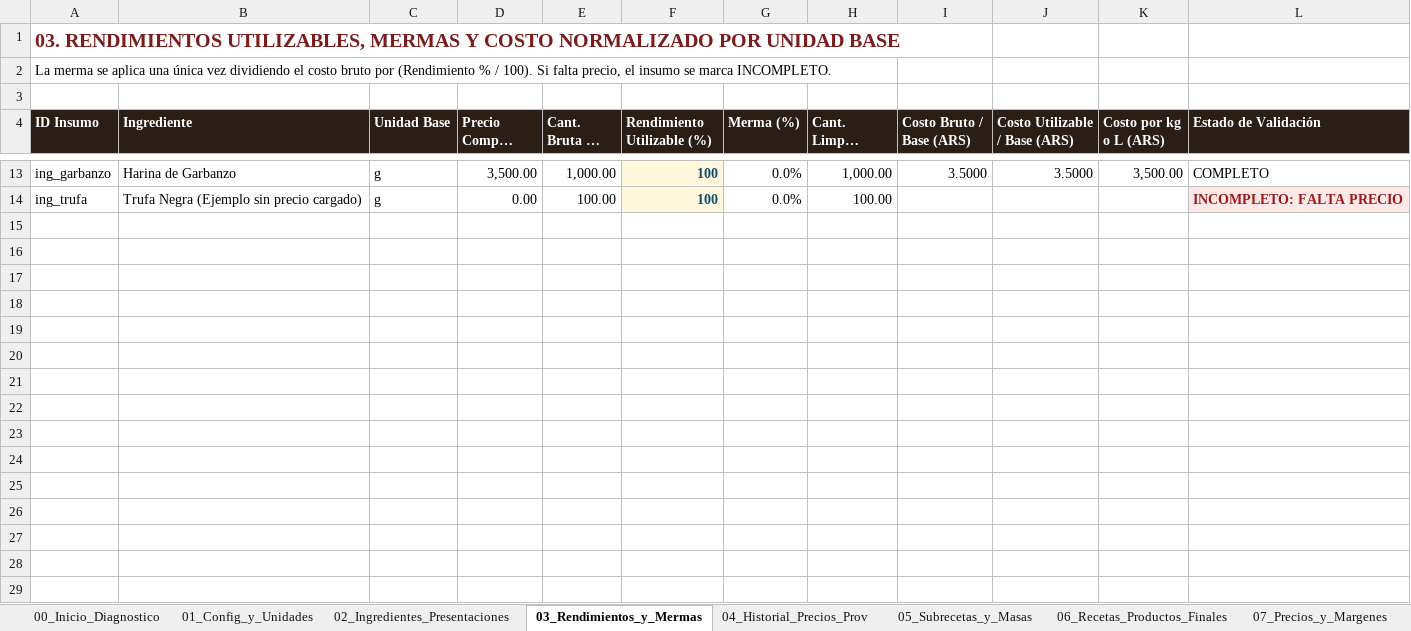
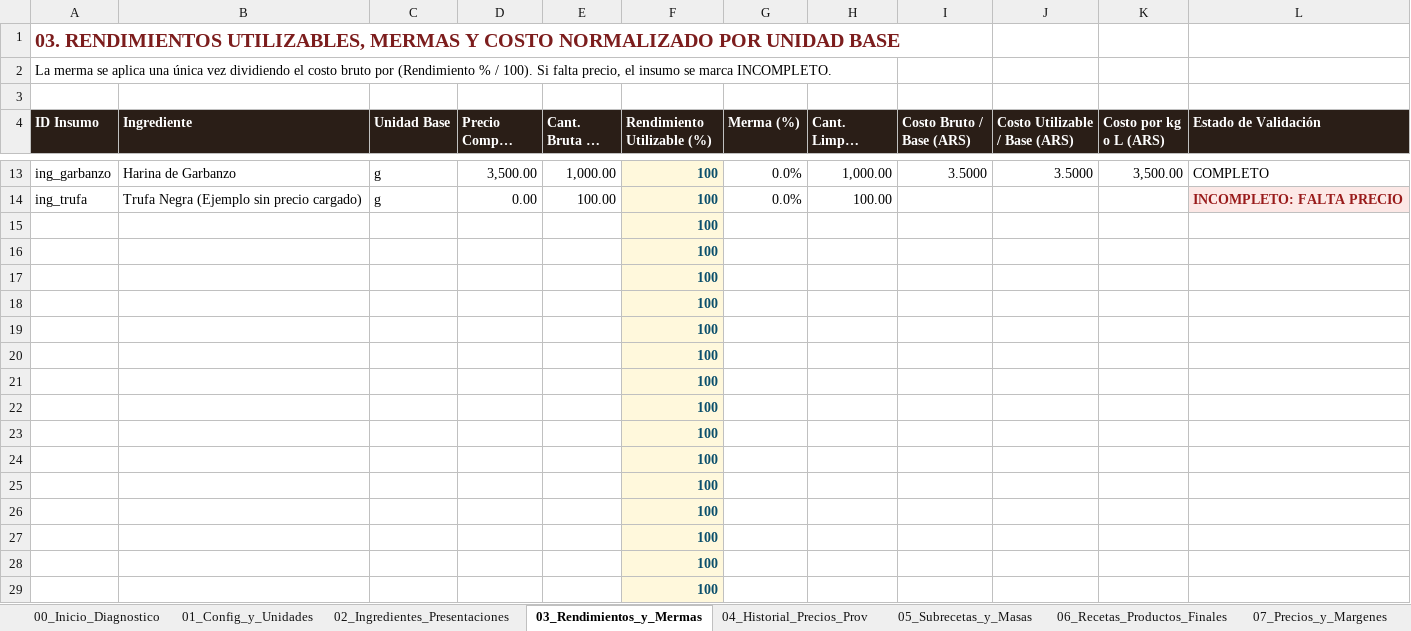
Before and after one commit to poonkrocker/pizzalog, an Excel workbook: docs/release/Restaurant_Profit_Kit_v1.xlsx, sheet 03_Rendimientos_y_Mermas, drawn as a sheet; only a part is shown, gaps mark what is left out; long unchanged cells end in …; values as stored, in another font and other column widths than the file's, no borders; the diff names each change by its address in the sheet, - before the commit and + after, or states it on an @@ line.

```diff
--- a/docs/release/Restaurant_Profit_Kit_v1.xlsx (sheet 03_Rendimientos_y_Mermas)
+++ b/docs/release/Restaurant_Profit_Kit_v1.xlsx (sheet 03_Rendimientos_y_Mermas)
+row 15:  |  |  |  |  | 100
+row 16:  |  |  |  |  | 100
+row 17:  |  |  |  |  | 100
+row 18:  |  |  |  |  | 100
+row 19:  |  |  |  |  | 100
+row 20:  |  |  |  |  | 100
+row 21:  |  |  |  |  | 100
+row 22:  |  |  |  |  | 100
+row 23:  |  |  |  |  | 100
+row 24:  |  |  |  |  | 100
+row 25:  |  |  |  |  | 100
+row 26:  |  |  |  |  | 100
+row 27:  |  |  |  |  | 100
+row 28:  |  |  |  |  | 100
+row 29:  |  |  |  |  | 100
```
Also changed, not shown: sheet 06_Recetas_Productos_Finales, sheet 05_Subrecetas_y_Masas, sheet 12_Simulaciones, formulas that keep their value, frontend/apps/tools/public/Restaurant_Profit_Kit_v1.xlsx, tools/Restaurant_Profit_Kit_v1.xlsx, 15 other files.
